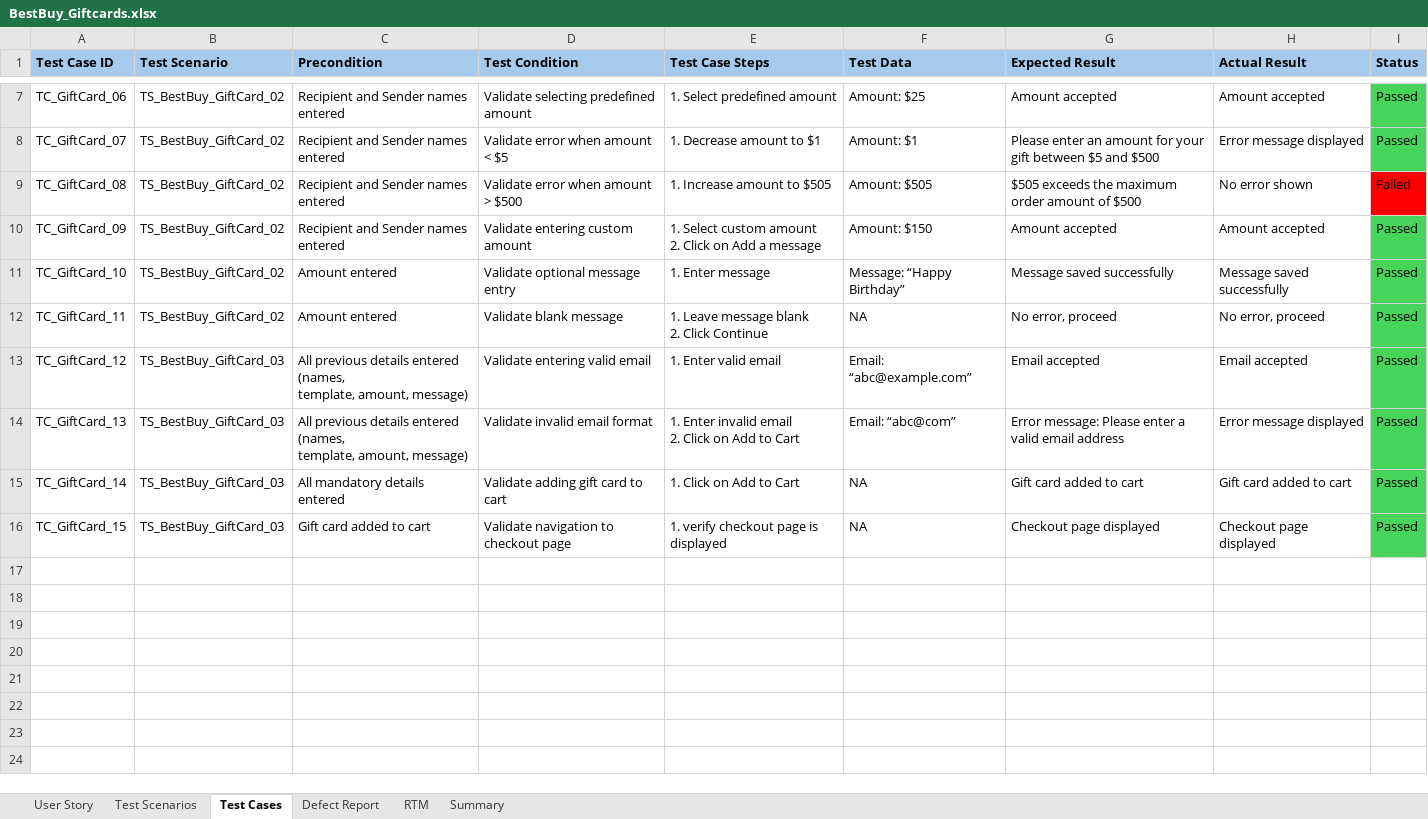
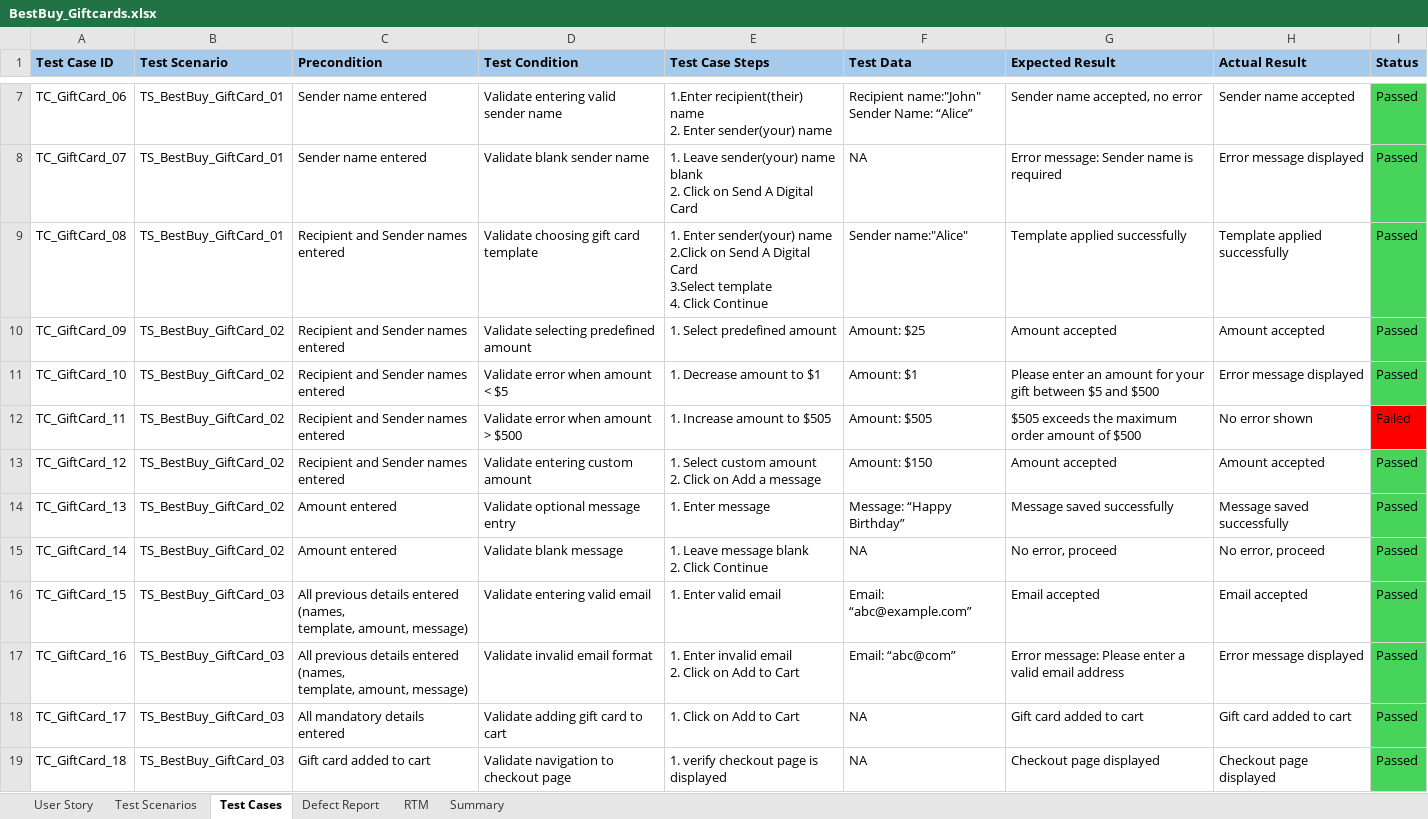
Before and after one commit to Alluri-Soujanya8/BestBuy, an Excel workbook: BestBuy_Giftcards.xlsx, sheet Test Cases, drawn as a sheet; only a part is shown, gaps mark what is left out; values as stored, in another font and other column widths than the file's, no borders; addresses are those after the commit; ↵ is a line break in a cell; the diff covers the shown part only; the diff names each change by its address in the sheet, - before the commit and + after, or states it on an @@ line.

```diff
--- a/BestBuy_Giftcards.xlsx (sheet Test Cases)
+++ b/BestBuy_Giftcards.xlsx (sheet Test Cases)
-B7:B9 (Test Scenario): TS_BestBuy_GiftCard_02
+B7:B9 (Test Scenario): TS_BestBuy_GiftCard_01
-C7:C8 (Precondition): Recipient and Sender names entered
+C7:C8 (Precondition): Sender name entered
-D7 (Test Condition): Validate selecting predefined amount
+D7 (Test Condition): Validate entering valid sender name
-E7 (Test Case Steps): 1. Select predefined amount
+E7 (Test Case Steps): 1.Enter recipient(their) name ↵ 2. Enter sender(your) name
-F7 (Test Data): Amount: $25
+F7 (Test Data): Recipient name:"John" ↵ Sender Name: “Alice”
-G7 (Expected Result): Amount accepted
+G7 (Expected Result): Sender name accepted, no error
-H7 (Actual Result): Amount accepted
+H7 (Actual Result): Sender name accepted
-D8 (Test Condition): Validate error when amount < $5
+D8 (Test Condition): Validate blank sender name
-E8 (Test Case Steps): 1. Decrease amount to $1
+E8 (Test Case Steps): 1. Leave sender(your) name blank ↵ 2. Click on Send A Digital Card
-F8 (Test Data): Amount: $1
+F8 (Test Data): NA
-G8 (Expected Result): Please enter an amount for your ↵ gift between $5 and $500
+G8 (Expected Result): Error message: Sender name is required
-D9 (Test Condition): Validate error when amount > $500
+D9 (Test Condition): Validate choosing gift card template
-E9 (Test Case Steps): 1. Increase amount to $505
+E9 (Test Case Steps): 1. Enter sender(your) name ↵ 2.Click on Send A Digital Card ↵ 3.Select template ↵ 4. Click Continue
-F9 (Test Data): Amount: $505
+F9 (Test Data): Sender name:"Alice"
-G9 (Expected Result): $505 exceeds the maximum order amount of $500
+G9 (Expected Result): Template applied successfully
-H9 (Actual Result): No error shown
+H9 (Actual Result): Template applied successfully
-I9 (Status): Failed
+I9 (Status): Passed
-I9 fill: #FF0000
+I9 fill: #47D45A
-D10 (Test Condition): Validate entering custom amount
+D10 (Test Condition): Validate selecting predefined amount
-E10 (Test Case Steps): 1. Select custom amount ↵ 2. Click on Add a message
+E10 (Test Case Steps): 1. Select predefined amount
-F10 (Test Data): Amount: $150
+F10 (Test Data): Amount: $25
+row 11: TC_GiftCard_10 | TS_BestBuy_GiftCard_02 | Recipient and Sender names entered | Validate error when amount < $5 | 1. Decrease amount to $1 | Amount: $1 | Please enter an amount for your ↵ gift between $5 and $500 | Error message displayed | Passed
+row 12: TC_GiftCard_11 | TS_BestBuy_GiftCard_02 | Recipient and Sender names entered | Validate error when amount > $500 | 1. Increase amount to $505 | Amount: $505 | $505 exceeds the maximum order amount of $500 | No error shown | Failed
+row 13: TC_GiftCard_12 | TS_BestBuy_GiftCard_02 | Recipient and Sender names entered | Validate entering custom amount | 1. Select custom amount ↵ 2. Click on Add a message | Amount: $150 | Amount accepted | Amount accepted | Passed
-A14 (Test Case ID): TC_GiftCard_10
+A14 (Test Case ID): TC_GiftCard_13
-A15 (Test Case ID): TC_GiftCard_11
+A15 (Test Case ID): TC_GiftCard_14
-A16 (Test Case ID): TC_GiftCard_12
+A16 (Test Case ID): TC_GiftCard_15
-A17 (Test Case ID): TC_GiftCard_13
+A17 (Test Case ID): TC_GiftCard_16
-A18 (Test Case ID): TC_GiftCard_14
+A18 (Test Case ID): TC_GiftCard_17
-A19 (Test Case ID): TC_GiftCard_15
+A19 (Test Case ID): TC_GiftCard_18
```
Also changed, not shown: 29 edited cells elsewhere in this sheet, sheet RTM, sheet Test Scenarios.
